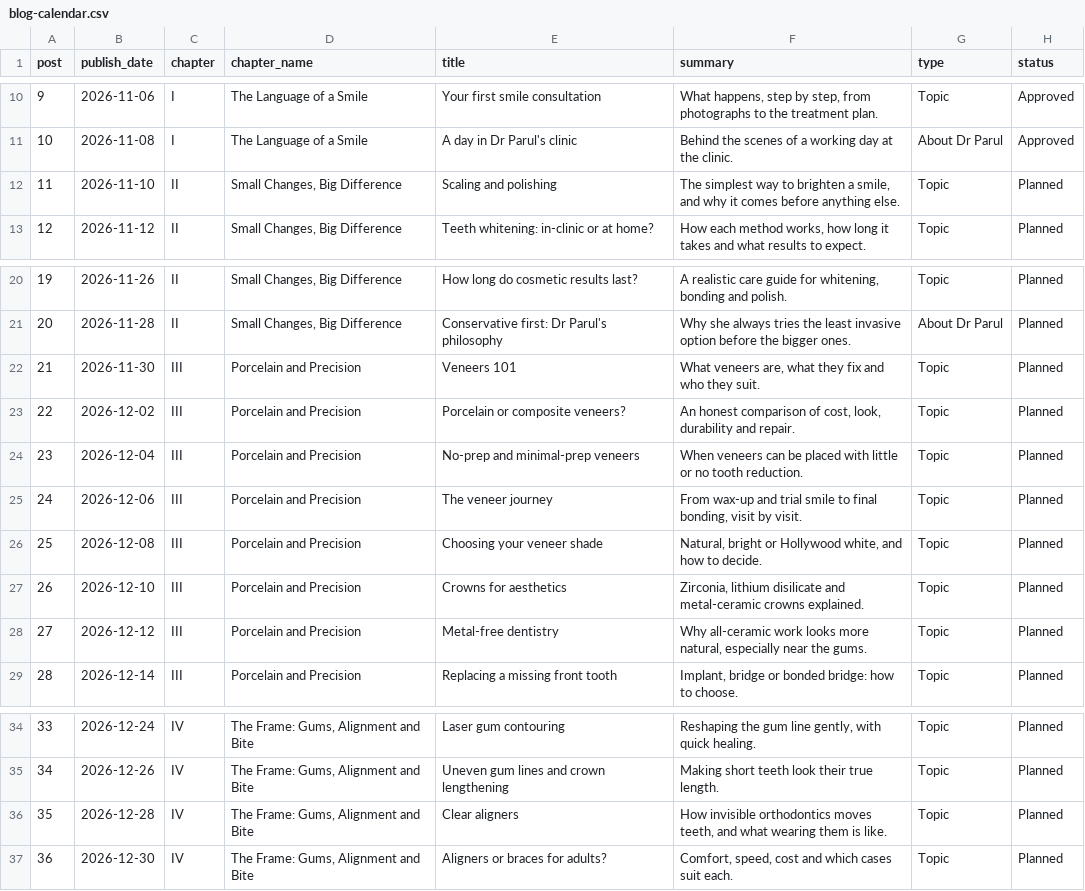
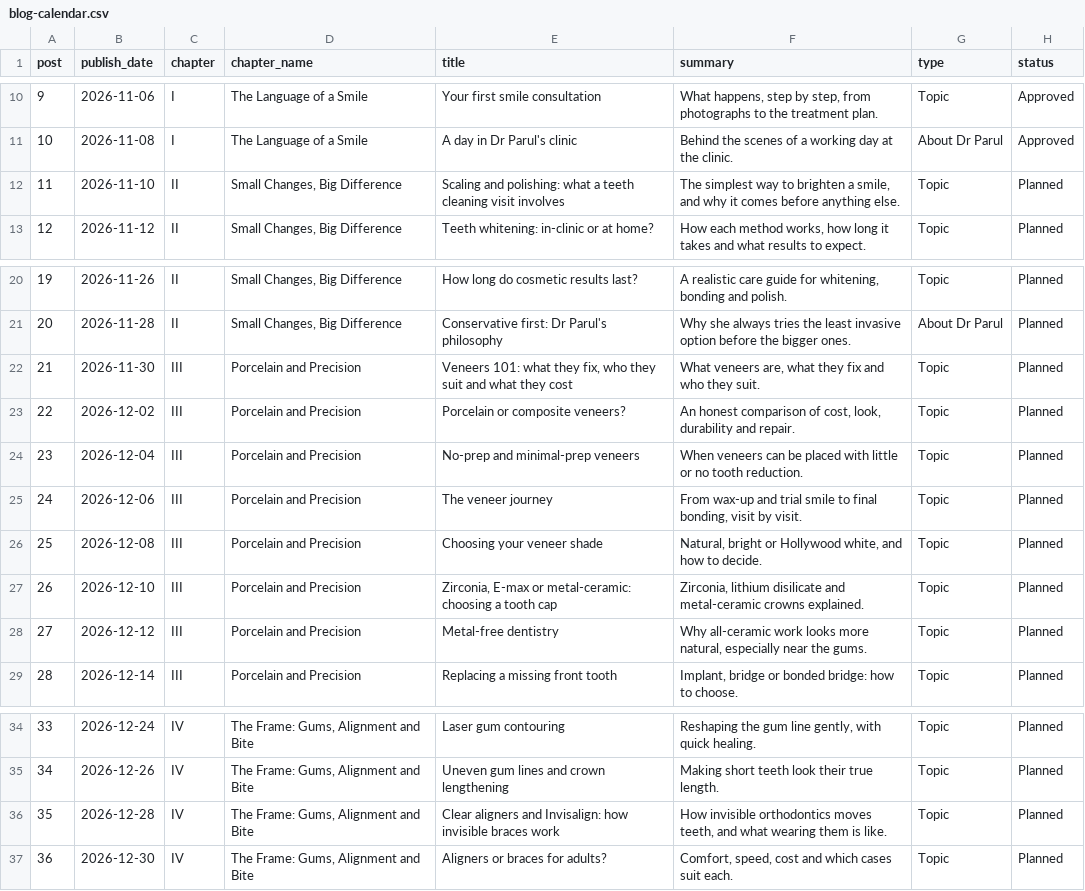
Before and after one commit to sobtimarketing-maker/drparulssobti-site, a CSV file: blog-calendar.csv, drawn as a sheet; only a part is shown, gaps mark what is left out.

```diff
--- a/blog-calendar.csv
+++ b/blog-calendar.csv
@@ -11,3 +11,3 @@ post,publish_date,chapter,chapter_name,title,summary,type,status
 10,2026-11-08,I,The Language of a Smile,A day in Dr Parul's clinic,Behind the scenes of a working day at the clinic.,About Dr Parul,Approved
-11,2026-11-10,II,"Small Changes, Big Difference",Scaling and polishing,"The simplest way to brighten a smile, and why it comes before anything else.",Topic,Planned
+11,2026-11-10,II,"Small Changes, Big Difference",Scaling and polishing: what a teeth cleaning visit involves,"The simplest way to brighten a smile, and why it comes before anything else.",Topic,Planned
 12,2026-11-12,II,"Small Changes, Big Difference",Teeth whitening: in-clinic or at home?,"How each method works, how long it takes and what results to expect.",Topic,Planned
@@ -21,3 +21,3 @@ post,publish_date,chapter,chapter_name,title,summary,type,status
 20,2026-11-28,II,"Small Changes, Big Difference",Conservative first: Dr Parul's philosophy,Why she always tries the least invasive option before the bigger ones.,About Dr Parul,Planned
-21,2026-11-30,III,Porcelain and Precision,Veneers 101,"What veneers are, what they fix and who they suit.",Topic,Planned
+21,2026-11-30,III,Porcelain and Precision,"Veneers 101: what they fix, who they suit and what they cost","What veneers are, what they fix and who they suit.",Topic,Planned
 22,2026-12-02,III,Porcelain and Precision,Porcelain or composite veneers?,"An honest comparison of cost, look, durability and repair.",Topic,Planned
@@ -26,3 +26,3 @@ post,publish_date,chapter,chapter_name,title,summary,type,status
 25,2026-12-08,III,Porcelain and Precision,Choosing your veneer shade,"Natural, bright or Hollywood white, and how to decide.",Topic,Planned
-26,2026-12-10,III,Porcelain and Precision,Crowns for aesthetics,"Zirconia, lithium disilicate and metal-ceramic crowns explained.",Topic,Planned
+26,2026-12-10,III,Porcelain and Precision,"Zirconia, E-max or metal-ceramic: choosing a tooth cap","Zirconia, lithium disilicate and metal-ceramic crowns explained.",Topic,Planned
 27,2026-12-12,III,Porcelain and Precision,Metal-free dentistry,"Why all-ceramic work looks more natural, especially near the gums.",Topic,Planned
@@ -35,3 +35,3 @@ post,publish_date,chapter,chapter_name,title,summary,type,status
 34,2026-12-26,IV,"The Frame: Gums, Alignment and Bite",Uneven gum lines and crown lengthening,Making short teeth look their true length.,Topic,Planned
-35,2026-12-28,IV,"The Frame: Gums, Alignment and Bite",Clear aligners,"How invisible orthodontics moves teeth, and what wearing them is like.",Topic,Planned
+35,2026-12-28,IV,"The Frame: Gums, Alignment and Bite",Clear aligners and Invisalign: how invisible braces work,"How invisible orthodontics moves teeth, and what wearing them is like.",Topic,Planned
 36,2026-12-30,IV,"The Frame: Gums, Alignment and Bite",Aligners or braces for adults?,"Comfort, speed, cost and which cases suit each.",Topic,Planned
```
Also changed, not shown: 3 other files.
